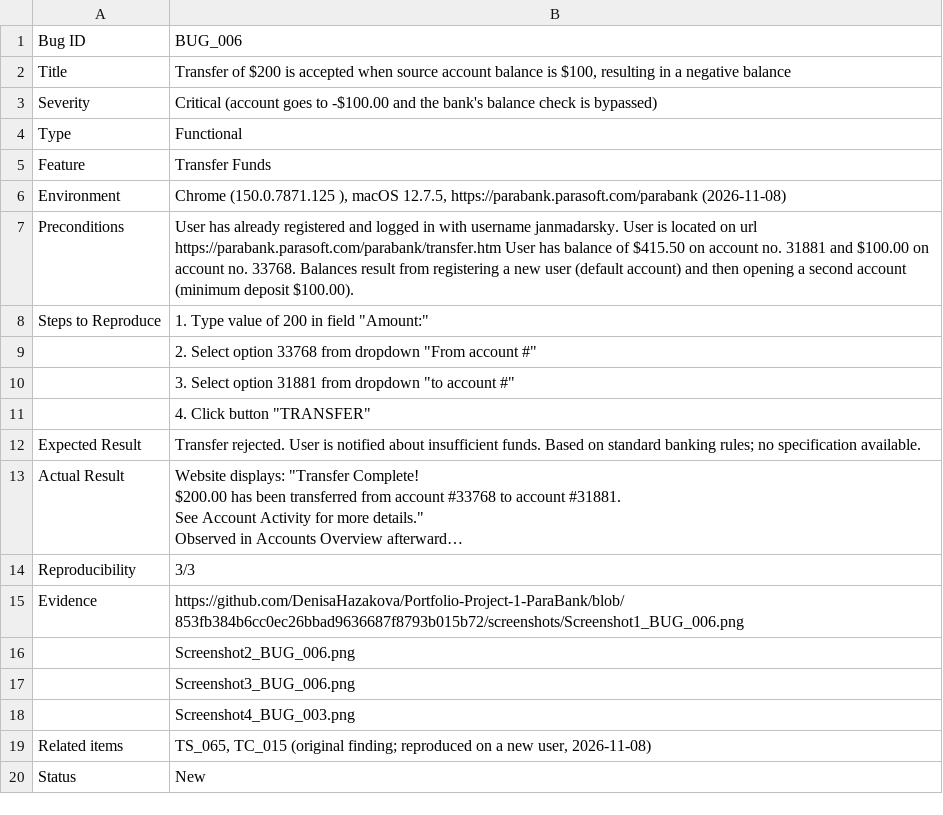
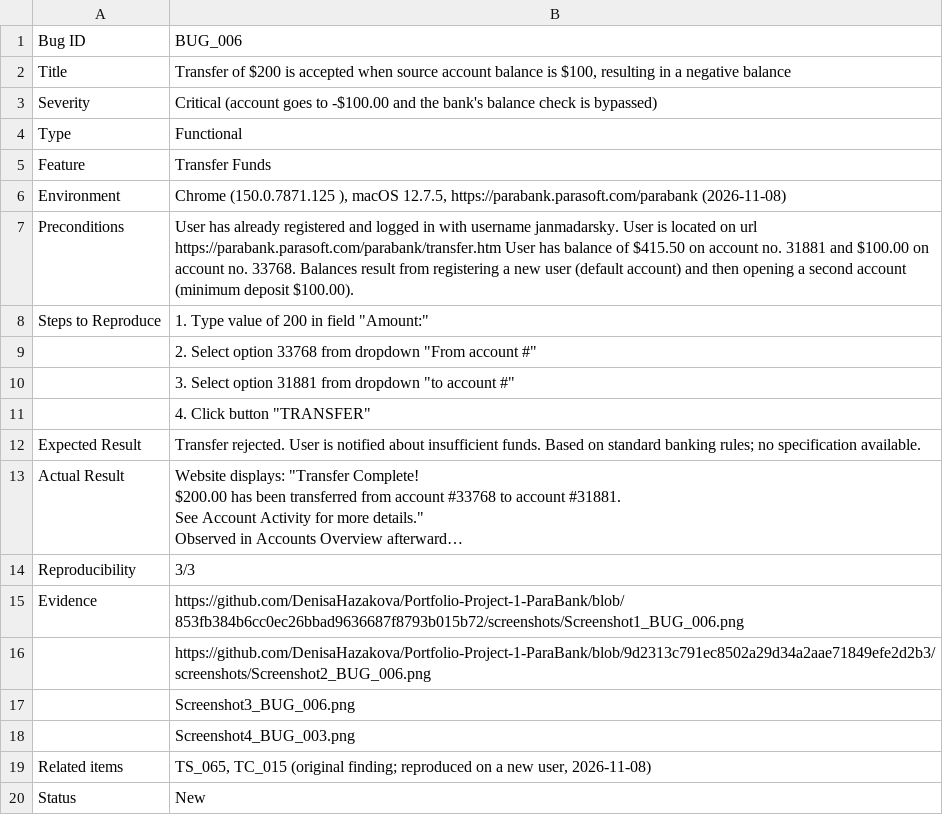
Before and after one commit to DenisaHazakova/Portfolio-Project-1-ParaBank, a CSV file: bug_reports/BUG_006.csv, drawn as a sheet; long unchanged cells end in ….

Commit message:
Permalink added as reference for screenshot2

```diff
--- a/bug_reports/BUG_006.csv
+++ b/bug_reports/BUG_006.csv
@@ -21,3 +21,3 @@ Reproducibility,3/3
 Evidence,https://github.com/DenisaHazakova/Portfolio-Project-1-ParaBank/blob/853fb384b6cc0ec26bbad9636687f8793b015b72/screenshots/Screenshot1_BUG_006.png
-,Screenshot2_BUG_006.png
+,https://github.com/DenisaHazakova/Portfolio-Project-1-ParaBank/blob/9d2313c791ec8502a29d34a2aae71849efe2d2b3/screenshots/Screenshot2_BUG_006.png
 ,Screenshot3_BUG_006.png
```
